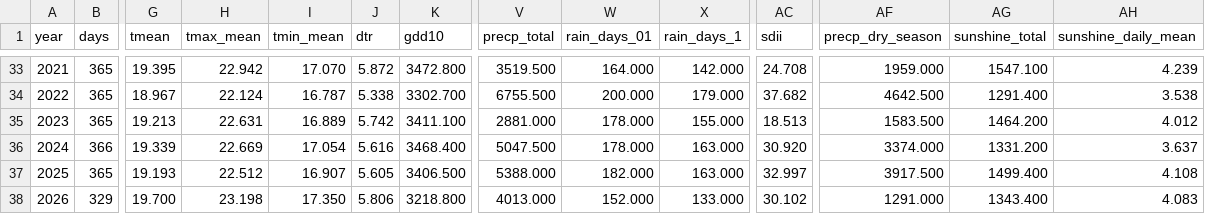
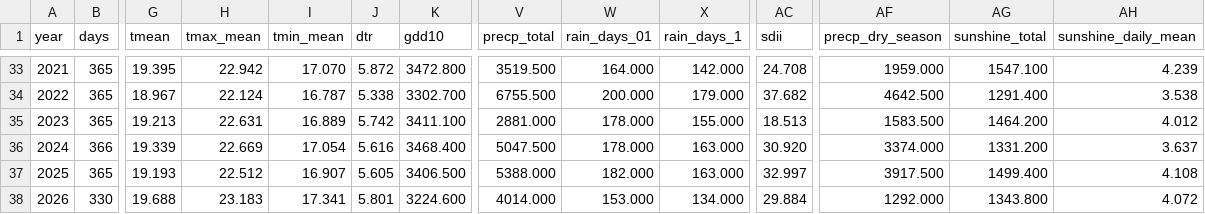
Before and after one commit to BunnyTailGra22/Five-Great-Elements, a CSV file: data/processed/466930_annual.csv, drawn as a sheet; only a part is shown, gaps mark what is left out; the diff covers the shown part only; the diff names each change by its address in the sheet, - before the commit and + after, or states it on an @@ line.

```diff
--- a/data/processed/466930_annual.csv
+++ b/data/processed/466930_annual.csv
-B38 (days): 329
+B38 (days): 330
-G38 (tmean): 19.700
+G38 (tmean): 19.688
-H38 (tmax_mean): 23.198
+H38 (tmax_mean): 23.183
-I38 (tmin_mean): 17.350
+I38 (tmin_mean): 17.341
-J38 (dtr): 5.806
+J38 (dtr): 5.801
-K38 (gdd10): 3218.800
+K38 (gdd10): 3224.600
-V38 (precp_total): 4013.000
+V38 (precp_total): 4014.000
-W38 (rain_days_01): 152.000
+W38 (rain_days_01): 153.000
-X38 (rain_days_1): 133.000
+X38 (rain_days_1): 134.000
-AC38 (sdii): 30.102
+AC38 (sdii): 29.884
-AF38 (precp_dry_season): 1291.000
+AF38 (precp_dry_season): 1292.000
-AG38 (sunshine_total): 1343.400
+AG38 (sunshine_total): 1343.800
-AH38 (sunshine_daily_mean): 4.083
+AH38 (sunshine_daily_mean): 4.072
```
Also changed, not shown: 2 edited cells elsewhere in this file, data/processed/82A750_annual.csv, data/processed/82A750_coverage.csv, 11 other files.
